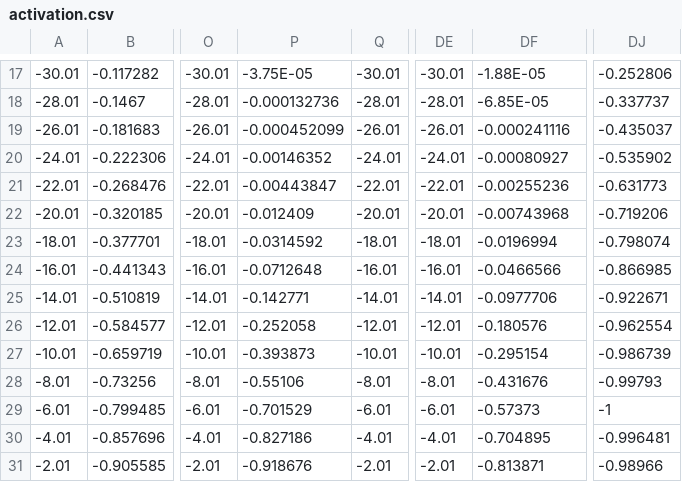
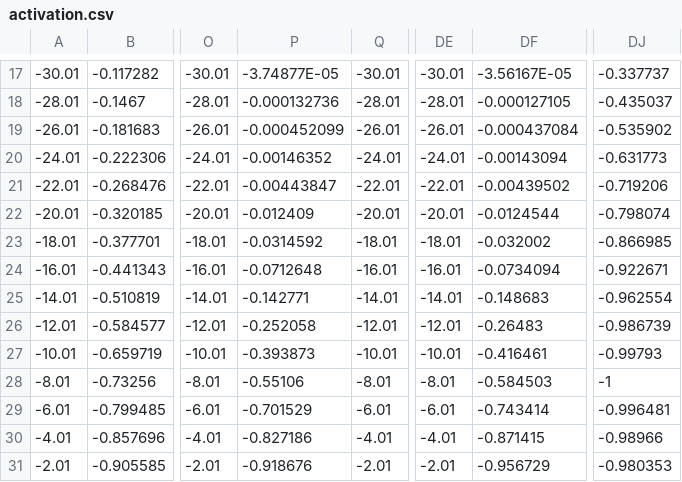
Before and after one commit to CardiacModelling/ical-model-review, a CSV file: Data_Analysis/Kinetic_protocols/data/activation.csv, drawn as a sheet; only a part is shown, gaps mark what is left out; the diff covers the shown part only; the diff names each change by its address in the sheet, - before the commit and + after, or states it on an @@ line.

```diff
--- a/Data_Analysis/Kinetic_protocols/data/activation.csv
+++ b/Data_Analysis/Kinetic_protocols/data/activation.csv
-P17: -3.75E-05
+P17: -3.74877E-05
-DF17: -1.88E-05
+DF17: -3.56167E-05
-DJ17: -0.252806
+DJ17: -0.337737
-DF18: -6.85E-05
+DF18: -0.000127105
-DJ18: -0.337737
+DJ18: -0.435037
-DF19: -0.000241116
+DF19: -0.000437084
-DJ19: -0.435037
+DJ19: -0.535902
-DF20: -0.00080927
+DF20: -0.00143094
-DJ20: -0.535902
+DJ20: -0.631773
-DF21: -0.00255236
+DF21: -0.00439502
-DJ21: -0.631773
+DJ21: -0.719206
-DF22: -0.00743968
+DF22: -0.0124544
-DJ22: -0.719206
+DJ22: -0.798074
-DF23: -0.0196994
+DF23: -0.032002
-DJ23: -0.798074
+DJ23: -0.866985
-DF24: -0.0466566
+DF24: -0.0734094
-DJ24: -0.866985
+DJ24: -0.922671
-DF25: -0.0977706
+DF25: -0.148683
-DJ25: -0.922671
+DJ25: -0.962554
-DF26: -0.180576
+DF26: -0.26483
-DJ26: -0.962554
+DJ26: -0.986739
-DF27: -0.295154
+DF27: -0.416461
-DJ27: -0.986739
+DJ27: -0.99793
-DF28: -0.431676
+DF28: -0.584503
-DJ28: -0.99793
+DJ28: -1
-DF29: -0.57373
+DF29: -0.743414
-DJ29: -1
+DJ29: -0.996481
-DF30: -0.704895
+DF30: -0.871415
-DJ30: -0.996481
+DJ30: -0.98966
-DF31: -0.813871
+DF31: -0.956729
-DJ31: -0.98966
+DJ31: -0.980353
```
Also changed, not shown: 99 edited cells elsewhere in this file, Data_Analysis/AP_CaT_Clamp/Open_Prob_AP_CaT_Clamp/outputs_Open_Probability_gnuplot_data.csv, Data_Analysis/Driving_term/outputs_GHK_Driving_Term_gnuplot_data.csv, 33 other files.
